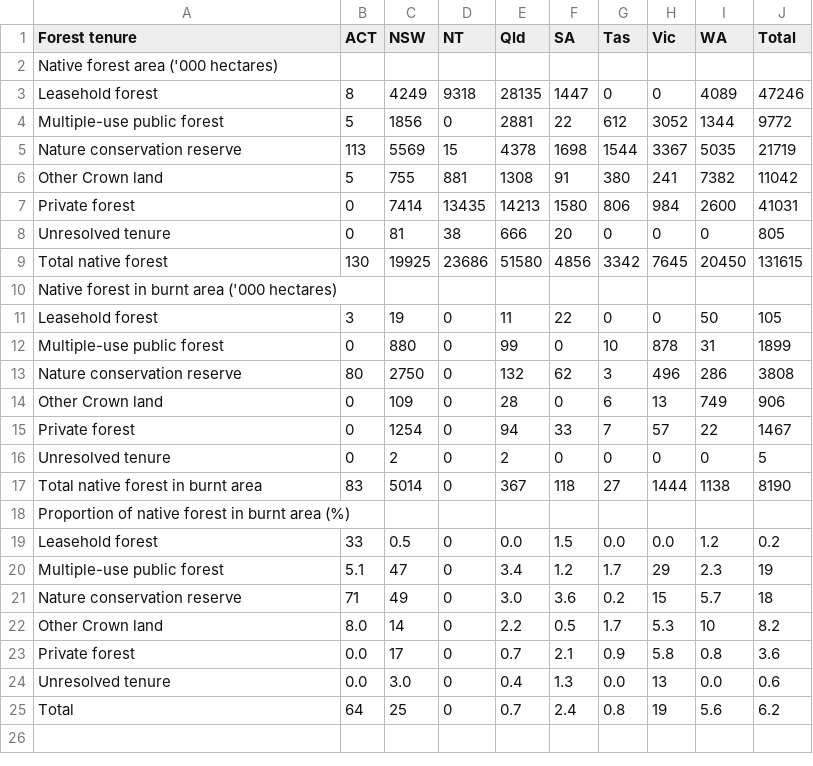
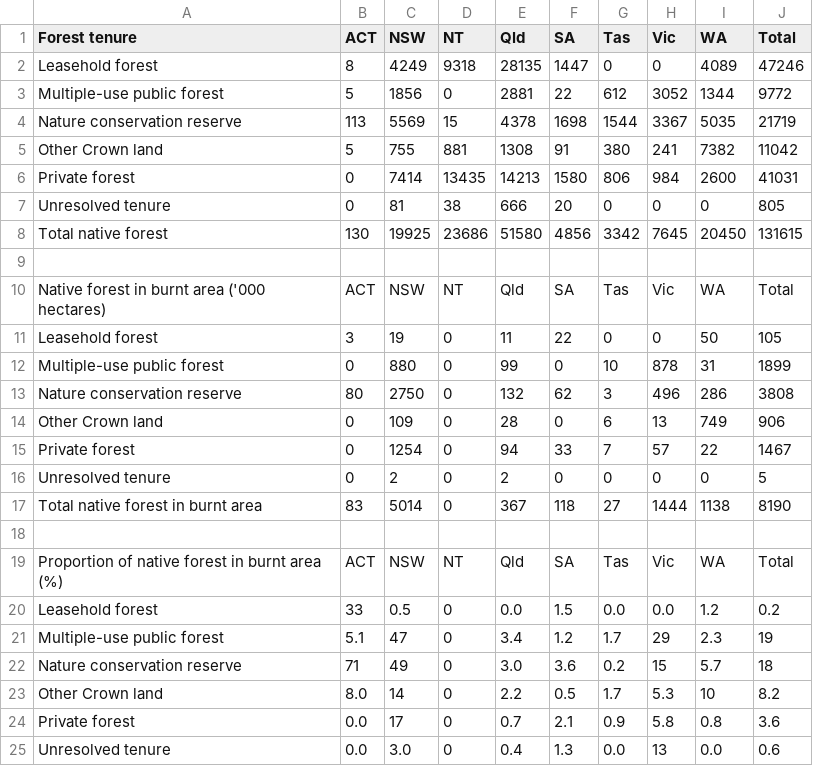
Before and after one commit to PrakritD/Flames-and-Forecasts, a CSV file: data/table3.csv, drawn as a sheet; only a part is shown; the shorter side is filled out with more unchanged rows.

Commit message:
Update table3.csv

```diff
--- a/data/table3.csv
+++ b/data/table3.csv
@@ -1,3 +1,2 @@
 Forest tenure,ACT,NSW,NT,Qld,SA,Tas,Vic,WA,Total
-Native forest area ('000 hectares),,,,,,,,,,
 Leasehold forest,8,4249,9318,28135,1447,0,0,4089,47246
@@ -9,3 +8,4 @@ Unresolved tenure,0,81,38,666,20,0,0,0,805
 Total native forest,130,19925,23686,51580,4856,3342,7645,20450,131615
-Native forest in burnt area ('000 hectares),,,,,,,,,,
+
+Native forest in burnt area ('000 hectares),ACT,NSW,NT,Qld,SA,Tas,Vic,WA,Total
 Leasehold forest,3,19,0,11,22,0,0,50,105
@@ -17,3 +17,4 @@ Unresolved tenure,0,2,0,2,0,0,0,0,5
 Total native forest in burnt area,83,5014,0,367,118,27,1444,1138,8190
-Proportion of native forest in burnt area (%),,,,,,,,,,
+
+Proportion of native forest in burnt area (%),ACT,NSW,NT,Qld,SA,Tas,Vic,WA,Total
 Leasehold forest,33,0.5,0,0.0,1.5,0.0,0.0,1.2,0.2
```
